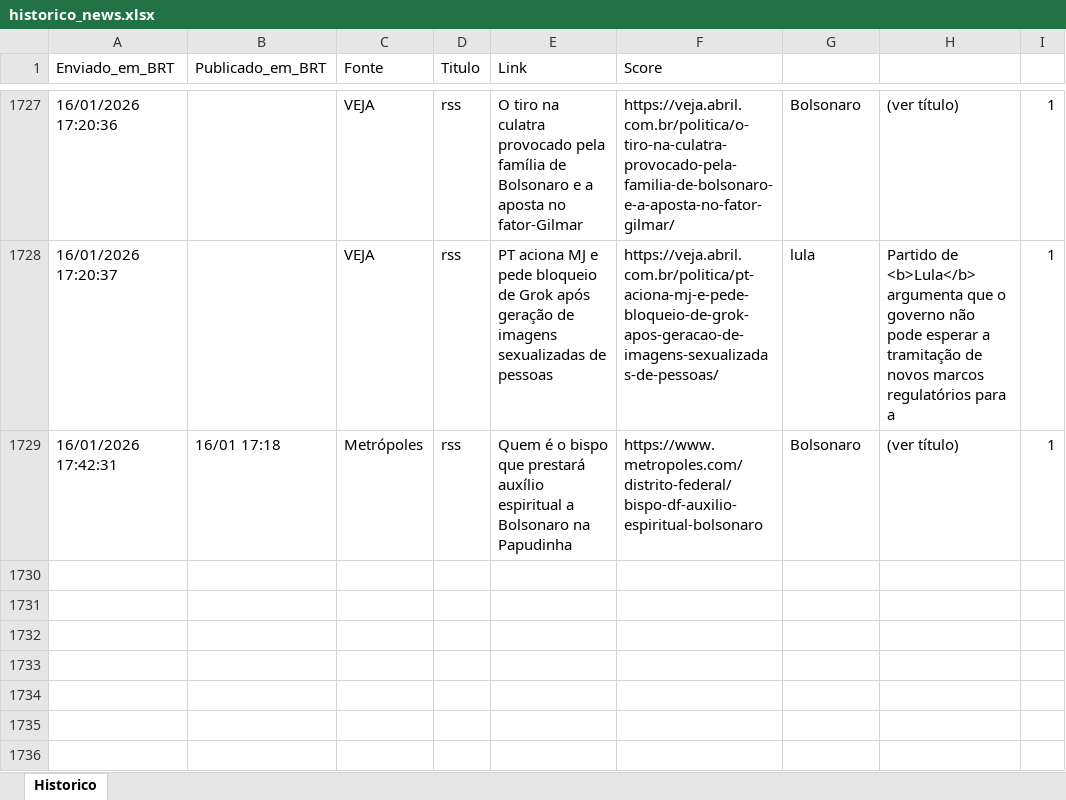
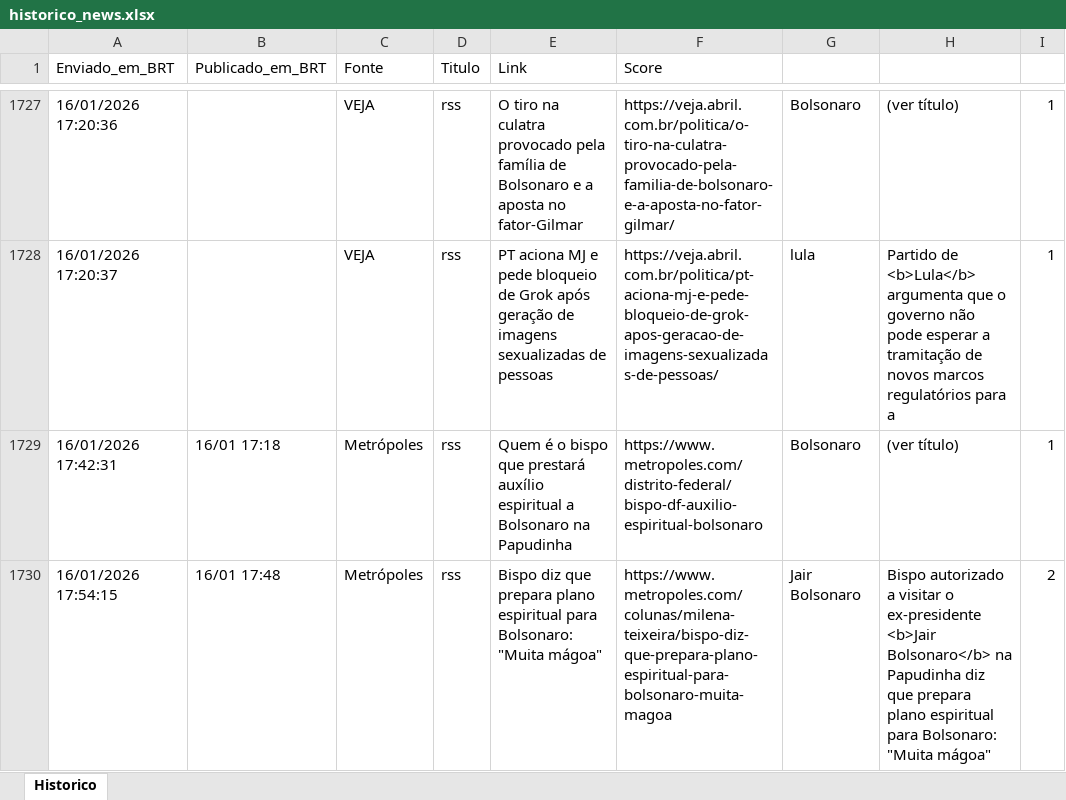
Before and after one commit to LucasPin45/ZanattaNews, an Excel workbook: historico_news.xlsx, sheet Historico, drawn as a sheet; only a part is shown, gaps mark what is left out; values as stored, in another font and other column widths than the file's, no borders; the diff names each change by its address in the sheet, - before the commit and + after, or states it on an @@ line.

```diff
--- a/historico_news.xlsx (sheet Historico)
+++ b/historico_news.xlsx (sheet Historico)
+row 1730: 16/01/2026 17:54:15 | 16/01 17:48 | Metrópoles | rss | Bispo diz que prepara plano espiritual para Bolsonaro: "Muita mágoa" | https://www.metropoles.com/colunas/milena-teixeira/bispo-diz-que-prepara-plano-espiritual-para-bolsonaro-muita-magoa | Jair Bolsonaro | Bispo autorizado a visitar o ex-presidente <b>Jair Bolsonaro</b> na Papudinha diz que prepara plano espiritual para Bolsonaro: "Muita mágoa" | 2
```
Also changed, not shown: 1 other file.
